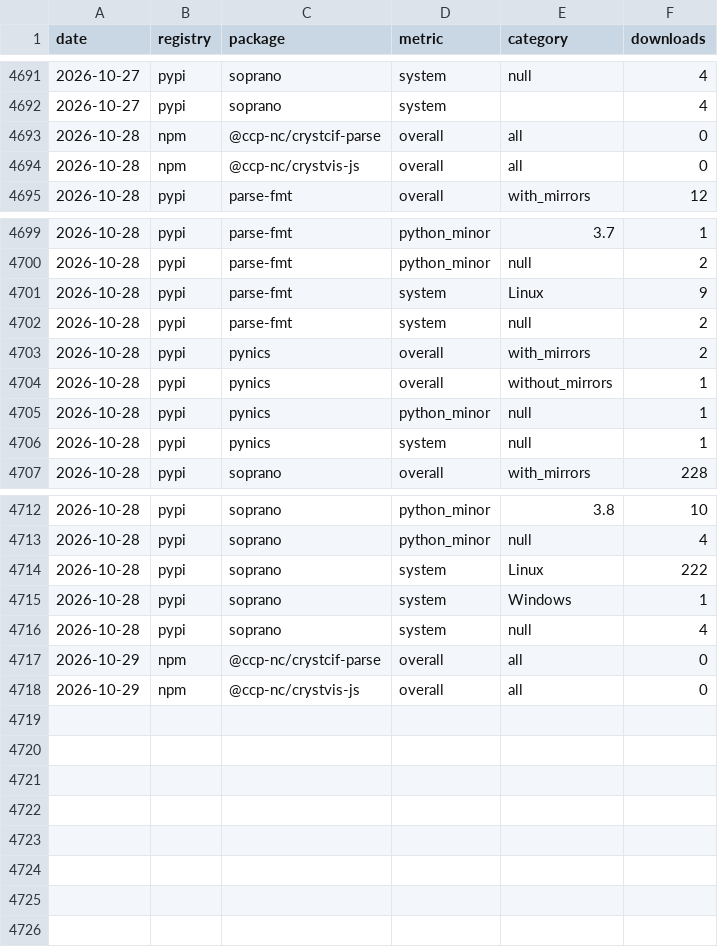
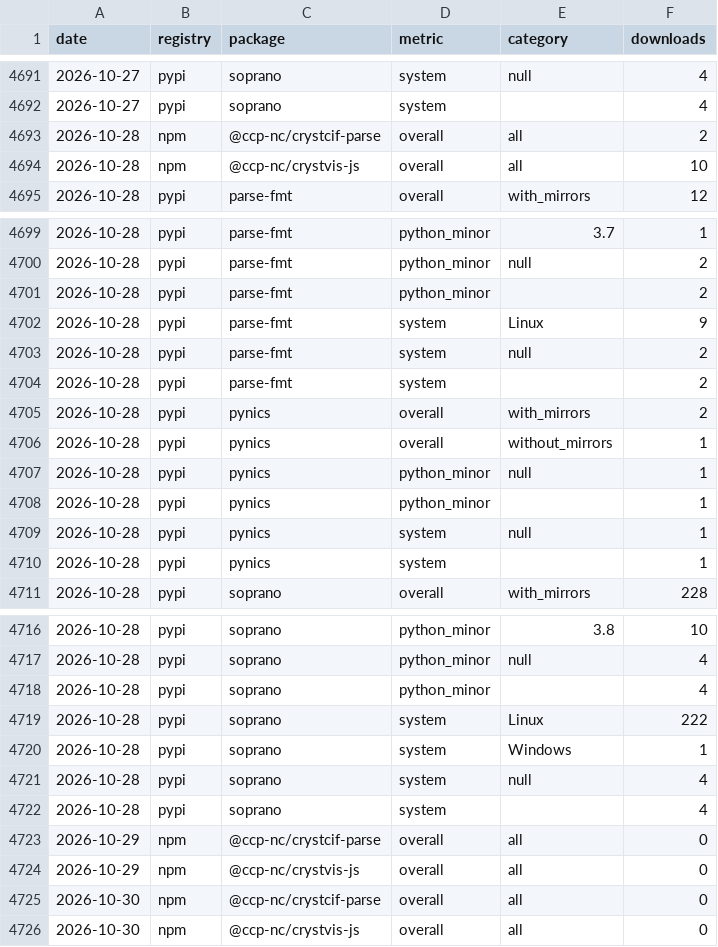
Before and after one commit to CCP-NC/metrics, a CSV file: traffic-stats/downloads.csv, drawn as a sheet; only a part is shown, gaps mark what is left out.

```diff
--- a/traffic-stats/downloads.csv
+++ b/traffic-stats/downloads.csv
@@ -4692,4 +4692,4 @@ date,registry,package,metric,category,downloads
 2026-10-27,pypi,soprano,system,,4
-2026-10-28,npm,@ccp-nc/crystcif-parse,overall,all,0
-2026-10-28,npm,@ccp-nc/crystvis-js,overall,all,0
+2026-10-28,npm,@ccp-nc/crystcif-parse,overall,all,2
+2026-10-28,npm,@ccp-nc/crystvis-js,overall,all,10
 2026-10-28,pypi,parse-fmt,overall,with_mirrors,12
@@ -4700,4 +4700,6 @@ date,registry,package,metric,category,downloads
 2026-10-28,pypi,parse-fmt,python_minor,null,2
+2026-10-28,pypi,parse-fmt,python_minor,,2
 2026-10-28,pypi,parse-fmt,system,Linux,9
 2026-10-28,pypi,parse-fmt,system,null,2
+2026-10-28,pypi,parse-fmt,system,,2
 2026-10-28,pypi,pynics,overall,with_mirrors,2
@@ -4705,3 +4707,5 @@ date,registry,package,metric,category,downloads
 2026-10-28,pypi,pynics,python_minor,null,1
+2026-10-28,pypi,pynics,python_minor,,1
 2026-10-28,pypi,pynics,system,null,1
+2026-10-28,pypi,pynics,system,,1
 2026-10-28,pypi,soprano,overall,with_mirrors,228
@@ -4713,2 +4717,3 @@ date,registry,package,metric,category,downloads
 2026-10-28,pypi,soprano,python_minor,null,4
+2026-10-28,pypi,soprano,python_minor,,4
 2026-10-28,pypi,soprano,system,Linux,222
@@ -4716,3 +4721,6 @@ date,registry,package,metric,category,downloads
 2026-10-28,pypi,soprano,system,null,4
+2026-10-28,pypi,soprano,system,,4
 2026-10-29,npm,@ccp-nc/crystcif-parse,overall,all,0
 2026-10-29,npm,@ccp-nc/crystvis-js,overall,all,0
+2026-10-30,npm,@ccp-nc/crystcif-parse,overall,all,0
+2026-10-30,npm,@ccp-nc/crystvis-js,overall,all,0
```
Also changed, not shown: 52 other files.
